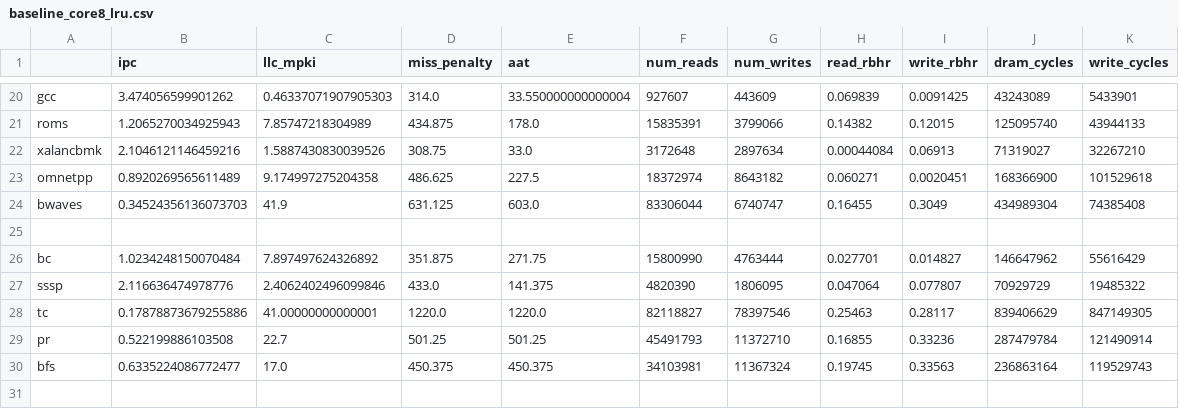
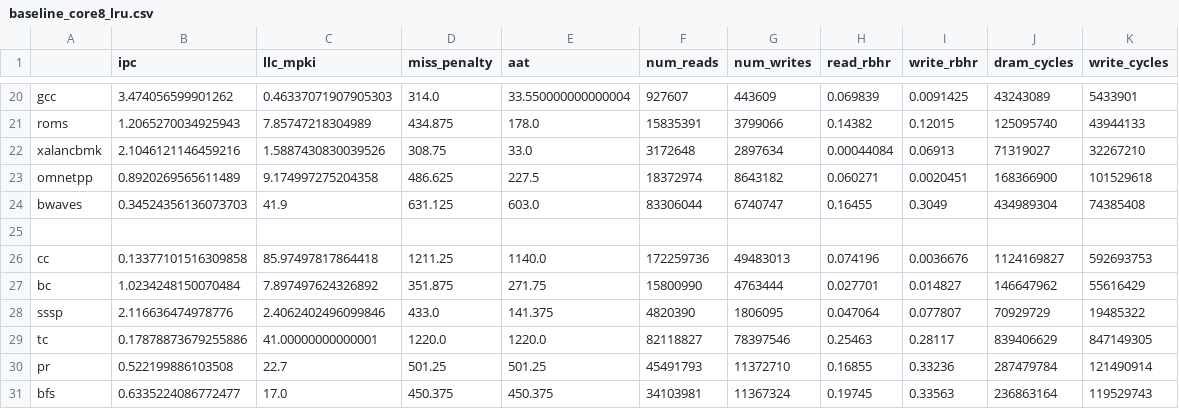
Before and after one commit to suhaskvittal/frost, a CSV file: data/baseline_core8_lru.csv, drawn as a sheet; only a part is shown, gaps mark what is left out.

```diff
--- a/data/baseline_core8_lru.csv
+++ b/data/baseline_core8_lru.csv
@@ -25,2 +25,3 @@ bwaves,0.34524356136073703,41.9,631.125,603.0,83306044,6740747,0.16455,0.3049,43
 
+cc,0.13377101516309858,85.97497817864418,1211.25,1140.0,172259736,49483013,0.074196,0.0036676,1124169827,592693753
 bc,1.0234248150070484,7.897497624326892,351.875,271.75,15800990,4763444,0.027701,0.014827,146647962,55616429
```
Also changed, not shown: data/vwq_core8_lru.csv, data/wcache_core8_lru.csv, 1 other file.
